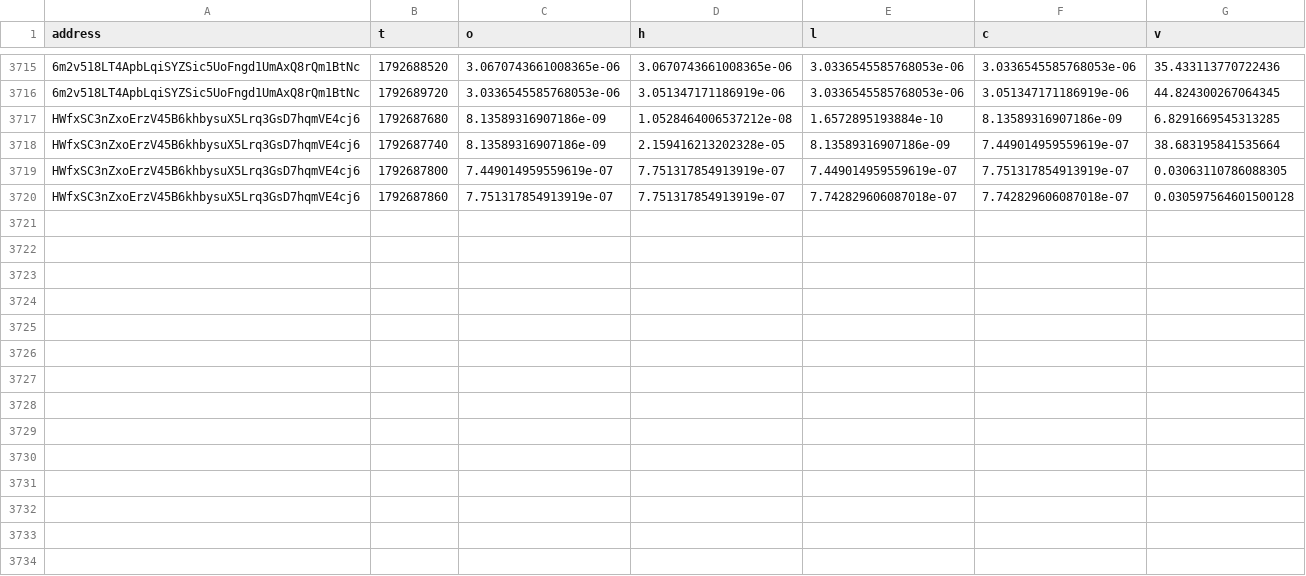
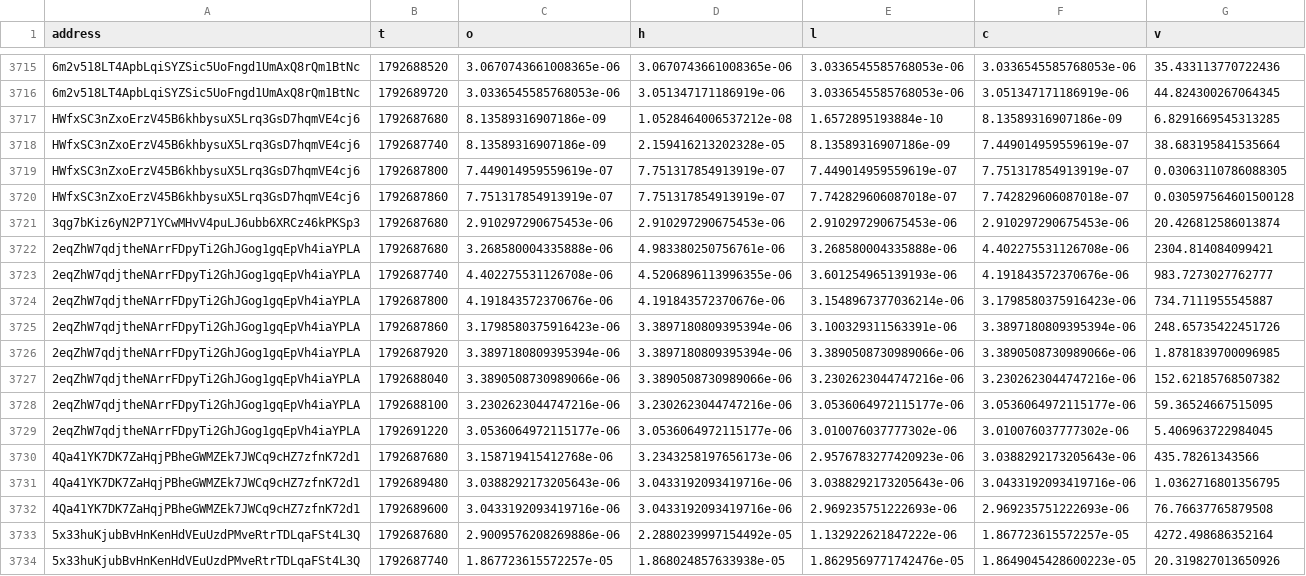
Before and after one commit to westphal03/meme-scanner, a CSV file: data/paths.csv, drawn as a sheet; only a part is shown, gaps mark what is left out; the diff covers the shown part only.

```diff
--- a/data/paths.csv
+++ b/data/paths.csv
@@ -3720 +3720,15 @@ HWfxSC3nZxoErzV45B6khbysuX5Lrq3GsD7hqmVE4cj6,1792687800,7.449014959559619e-07,7.
 HWfxSC3nZxoErzV45B6khbysuX5Lrq3GsD7hqmVE4cj6,1792687860,7.751317854913919e-07,7.751317854913919e-07,7.742829606087018e-07,7.742829606087018e-07,0.030597564601500128
+3qg7bKiz6yN2P71YCwMHvV4puLJ6ubb6XRCz46kPKSp3,1792687680,2.910297290675453e-06,2.910297290675453e-06,2.910297290675453e-06,2.910297290675453e-06,20.426812586013874
+2eqZhW7qdjtheNArrFDpyTi2GhJGog1gqEpVh4iaYPLA,1792687680,3.268580004335888e-06,4.983380250756761e-06,3.268580004335888e-06,4.402275531126708e-06,2304.814084099421
+2eqZhW7qdjtheNArrFDpyTi2GhJGog1gqEpVh4iaYPLA,1792687740,4.402275531126708e-06,4.5206896113996355e-06,3.601254965139193e-06,4.191843572370676e-06,983.7273027762777
+2eqZhW7qdjtheNArrFDpyTi2GhJGog1gqEpVh4iaYPLA,1792687800,4.191843572370676e-06,4.191843572370676e-06,3.1548967377036214e-06,3.1798580375916423e-06,734.7111955545887
+2eqZhW7qdjtheNArrFDpyTi2GhJGog1gqEpVh4iaYPLA,1792687860,3.1798580375916423e-06,3.3897180809395394e-06,3.100329311563391e-06,3.3897180809395394e-06,248.65735422451726
+2eqZhW7qdjtheNArrFDpyTi2GhJGog1gqEpVh4iaYPLA,1792687920,3.3897180809395394e-06,3.3897180809395394e-06,3.3890508730989066e-06,3.3890508730989066e-06,1.8781839700096985
+2eqZhW7qdjtheNArrFDpyTi2GhJGog1gqEpVh4iaYPLA,1792688040,3.3890508730989066e-06,3.3890508730989066e-06,3.2302623044747216e-06,3.2302623044747216e-06,152.62185768507382
+2eqZhW7qdjtheNArrFDpyTi2GhJGog1gqEpVh4iaYPLA,1792688100,3.2302623044747216e-06,3.2302623044747216e-06,3.0536064972115177e-06,3.0536064972115177e-06,59.36524667515095
+2eqZhW7qdjtheNArrFDpyTi2GhJGog1gqEpVh4iaYPLA,1792691220,3.0536064972115177e-06,3.0536064972115177e-06,3.010076037777302e-06,3.010076037777302e-06,5.406963722984045
+4Qa41YK7DK7ZaHqjPBheGWMZEk7JWCq9cHZ7zfnK72d1,1792687680,3.158719415412768e-06,3.2343258197656173e-06,2.9576783277420923e-06,3.0388292173205643e-06,435.78261343566
+4Qa41YK7DK7ZaHqjPBheGWMZEk7JWCq9cHZ7zfnK72d1,1792689480,3.0388292173205643e-06,3.0433192093419716e-06,3.0388292173205643e-06,3.0433192093419716e-06,1.0362716801356795
+4Qa41YK7DK7ZaHqjPBheGWMZEk7JWCq9cHZ7zfnK72d1,1792689600,3.0433192093419716e-06,3.0433192093419716e-06,2.969235751222693e-06,2.969235751222693e-06,76.76637765879508
+5x33huKjubBvHnKenHdVEuUzdPMveRtrTDLqaFSt4L3Q,1792687680,2.9009576208269886e-06,2.2880239997154492e-05,1.132922621847222e-06,1.867723615572257e-05,4272.498686352164
+5x33huKjubBvHnKenHdVEuUzdPMveRtrTDLqaFSt4L3Q,1792687740,1.867723615572257e-05,1.868024857633938e-05,1.8629569771742476e-05,1.8649045428600223e-05,20.319827013650926
```
Also changed, not shown: 13 added rows elsewhere in this file, data/double_book.csv, data/double_px.csv, 2 other files.
